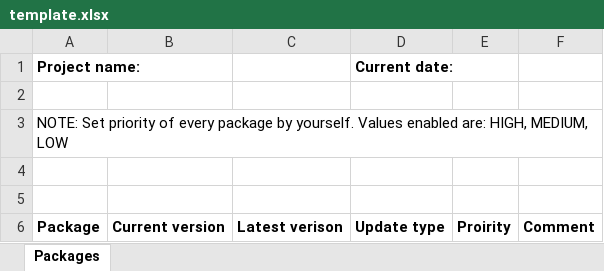
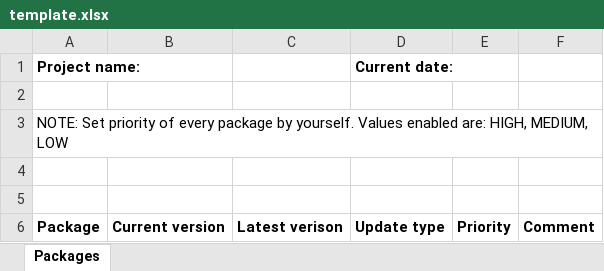
Before and after one commit to michalwarchol/pkg-versions-to-xlsx, an Excel workbook: src/resources/template.xlsx, sheet Packages, drawn as a sheet; values as stored, in another font and other column widths than the file's, no borders; conditional formats not drawn; the diff names each change by its address in the sheet, - before the commit and + after, or states it on an @@ line.

```diff
--- a/src/resources/template.xlsx (sheet Packages)
+++ b/src/resources/template.xlsx (sheet Packages)
-E6: Proirity
+E6: Priority
```
Also changed, not shown: 5 other files.
